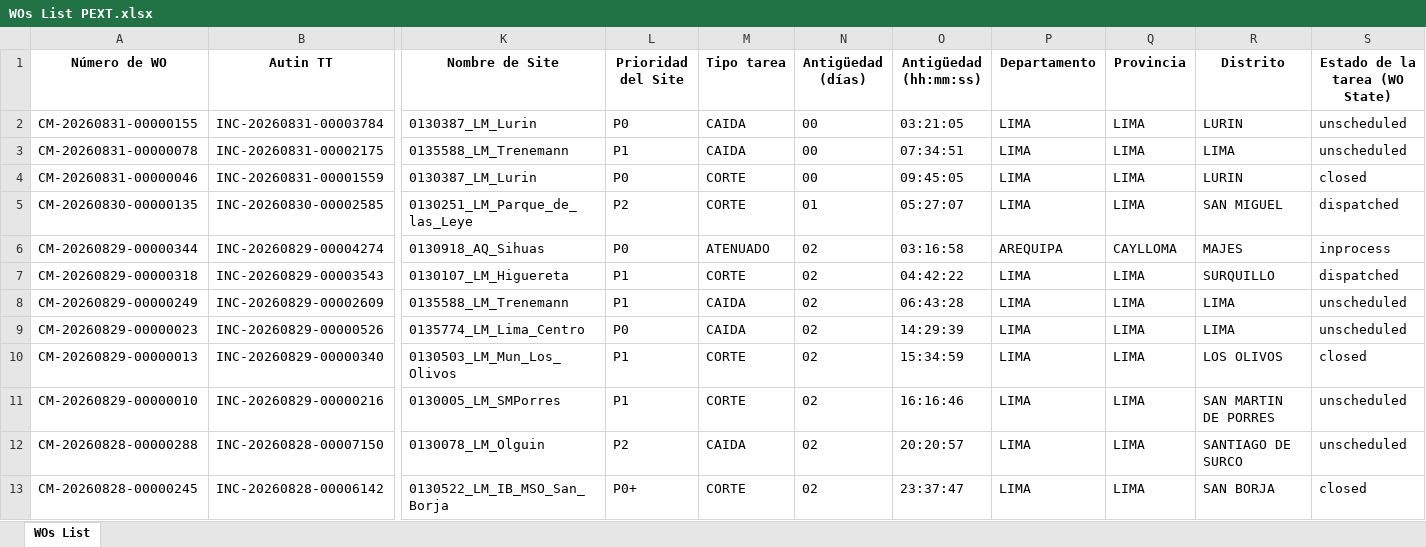
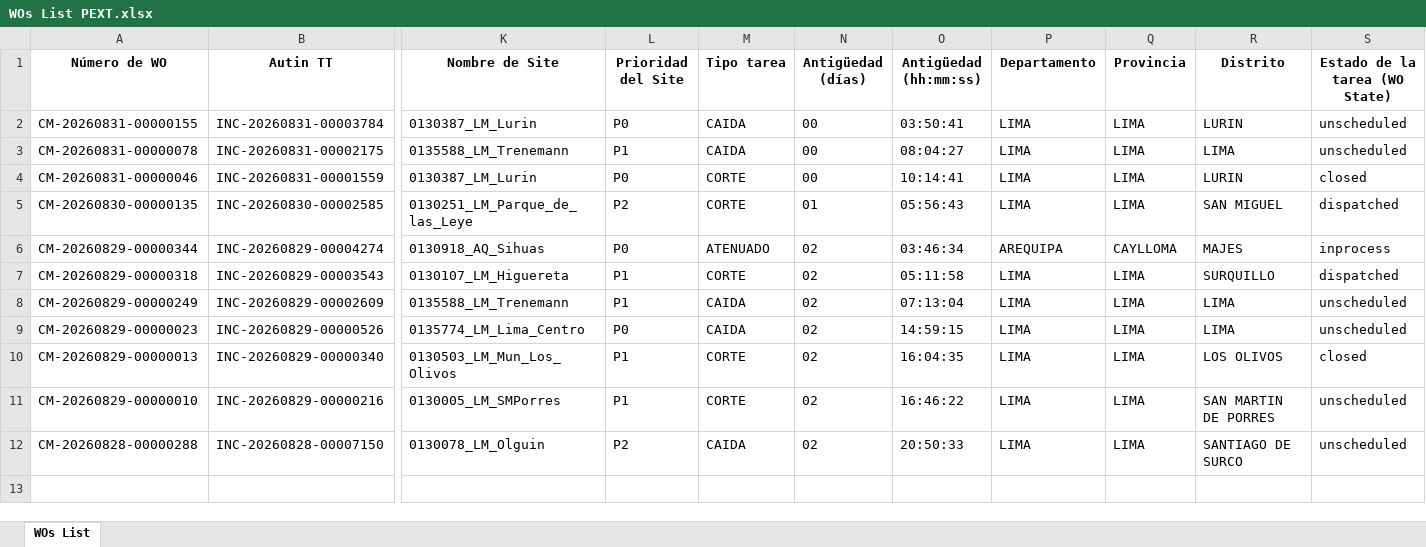
Before and after one commit to hanzpierre-zhan/Nucleus, an Excel workbook: scripts/WOs List PEXT.xlsx, sheet WOs List, drawn as a sheet; only a part is shown, gaps mark what is left out; values as stored, in another font and other column widths than the file's, no borders; rows hold the shown columns only; the diff names each change by its address in the sheet, - before the commit and + after, or states it on an @@ line.

```diff
--- a/scripts/WOs List PEXT.xlsx (sheet WOs List)
+++ b/scripts/WOs List PEXT.xlsx (sheet WOs List)
-O2 (Antigüedad (hh:mm:ss)): 03:21:05
+O2 (Antigüedad (hh:mm:ss)): 03:50:41
-O3 (Antigüedad (hh:mm:ss)): 07:34:51
+O3 (Antigüedad (hh:mm:ss)): 08:04:27
-O4 (Antigüedad (hh:mm:ss)): 09:45:05
+O4 (Antigüedad (hh:mm:ss)): 10:14:41
-O5 (Antigüedad (hh:mm:ss)): 05:27:07
+O5 (Antigüedad (hh:mm:ss)): 05:56:43
-O6 (Antigüedad (hh:mm:ss)): 03:16:58
+O6 (Antigüedad (hh:mm:ss)): 03:46:34
-O7 (Antigüedad (hh:mm:ss)): 04:42:22
+O7 (Antigüedad (hh:mm:ss)): 05:11:58
-O8 (Antigüedad (hh:mm:ss)): 06:43:28
+O8 (Antigüedad (hh:mm:ss)): 07:13:04
-O9 (Antigüedad (hh:mm:ss)): 14:29:39
+O9 (Antigüedad (hh:mm:ss)): 14:59:15
-O10 (Antigüedad (hh:mm:ss)): 15:34:59
+O10 (Antigüedad (hh:mm:ss)): 16:04:35
-O11 (Antigüedad (hh:mm:ss)): 16:16:46
+O11 (Antigüedad (hh:mm:ss)): 16:46:22
-O12 (Antigüedad (hh:mm:ss)): 20:20:57
+O12 (Antigüedad (hh:mm:ss)): 20:50:33
-row 13: CM-20260828-00000245 | INC-20260828-00006142 | 0130522_LM_IB_MSO_San_Borja | P0+ | CORTE | 02 | 23:37:47 | LIMA | LIMA | SAN BORJA | closed
```
Also changed, not shown: scripts/WOs List FLM.xlsx, 1 other file.
